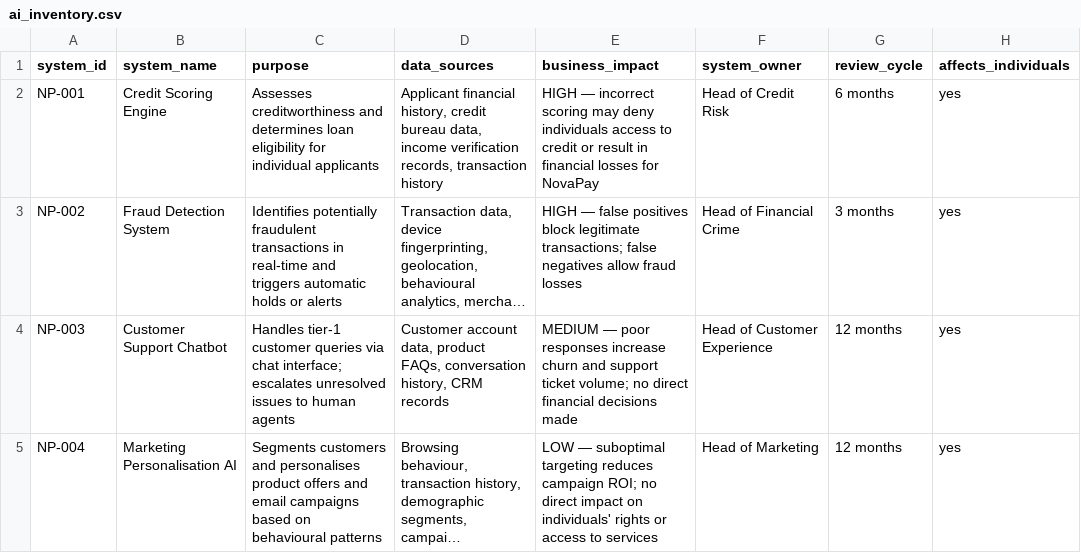
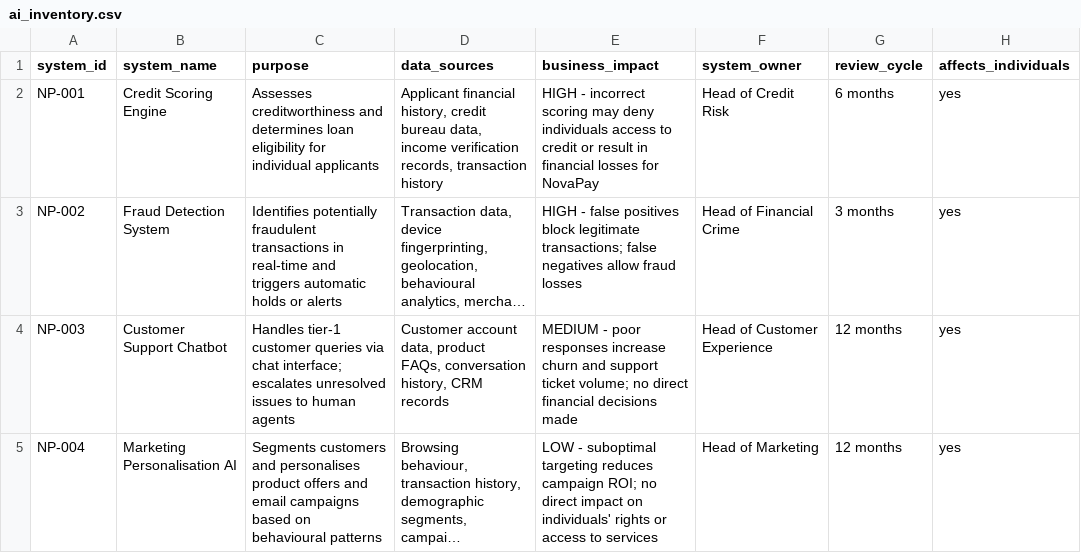
Before and after one commit to franciscovfonseca/AI-System-Inventory, a CSV file: configs/ai_inventory.csv, drawn as a sheet; only a part is shown; long unchanged cells end in …; the diff names each change by its address in the sheet, - before the commit and + after, or states it on an @@ line.

Commit message:
Update ai_inventory.csv

```diff
--- a/configs/ai_inventory.csv
+++ b/configs/ai_inventory.csv
-E2 (business_impact): HIGH — incorrect scoring…
+E2 (business_impact): HIGH - incorrect scoring…
-E3 (business_impact): HIGH — false positives…
+E3 (business_impact): HIGH - false positives…
-E4 (business_impact): MEDIUM — poor responses…
+E4 (business_impact): MEDIUM - poor responses…
-E5 (business_impact): LOW — suboptimal targeting…
+E5 (business_impact): LOW - suboptimal targeting…
```
